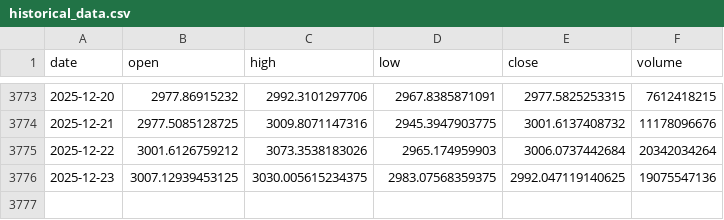
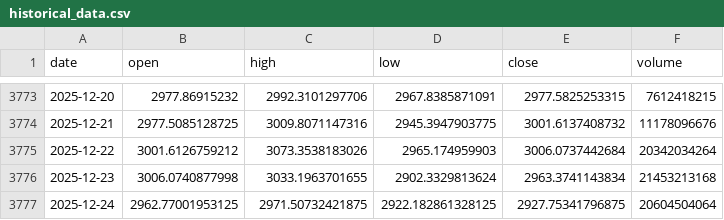
Before and after one commit to LukeGSW/AnalisiCiclica-ETH-USD, a CSV file: data/ETH-USD/historical_data.csv, drawn as a sheet; only a part is shown, gaps mark what is left out.

```diff
--- a/data/ETH-USD/historical_data.csv
+++ b/data/ETH-USD/historical_data.csv
@@ -3775,2 +3775,3 @@ date,open,high,low,close,volume
 2025-12-22,3001.6126759212,3073.3538183026,2965.174959903,3006.0737442684,20342034264
-2025-12-23,3007.12939453125,3030.005615234375,2983.07568359375,2992.047119140625,19075547136
+2025-12-23,3006.0740877998,3033.1963701655,2902.3329813624,2963.3741143834,21453213168
+2025-12-24,2962.77001953125,2971.50732421875,2922.182861328125,2927.75341796875,20604504064
```
Also changed, not shown: data/ETH-USD/signals.csv, 3 other files.
